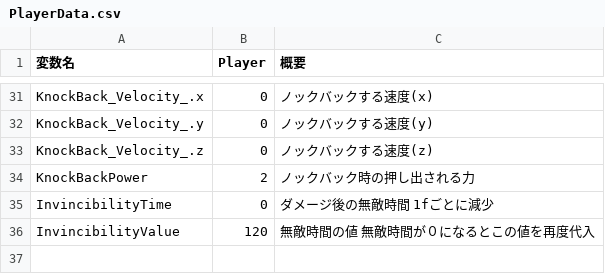
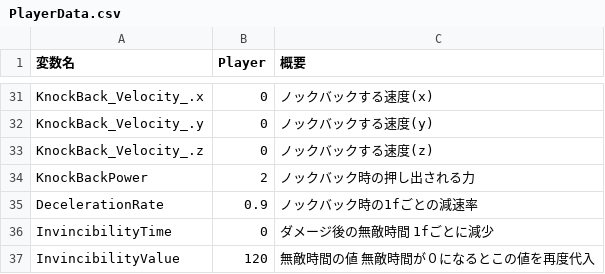
Before and after one commit to w4145n784q0/SpinLamb, a CSV file: Assets/CSVdata/PlayerData.csv, drawn as a sheet; only a part is shown, gaps mark what is left out; the diff names each change by its address in the sheet, - before the commit and + after, or states it on an @@ line.

```diff
--- a/Assets/CSVdata/PlayerData.csv
+++ b/Assets/CSVdata/PlayerData.csv
+row 35: DecelerationRate | 0.9 | ノックバック時の1fごとの減速率
```
Also changed, not shown: 6 other files.
